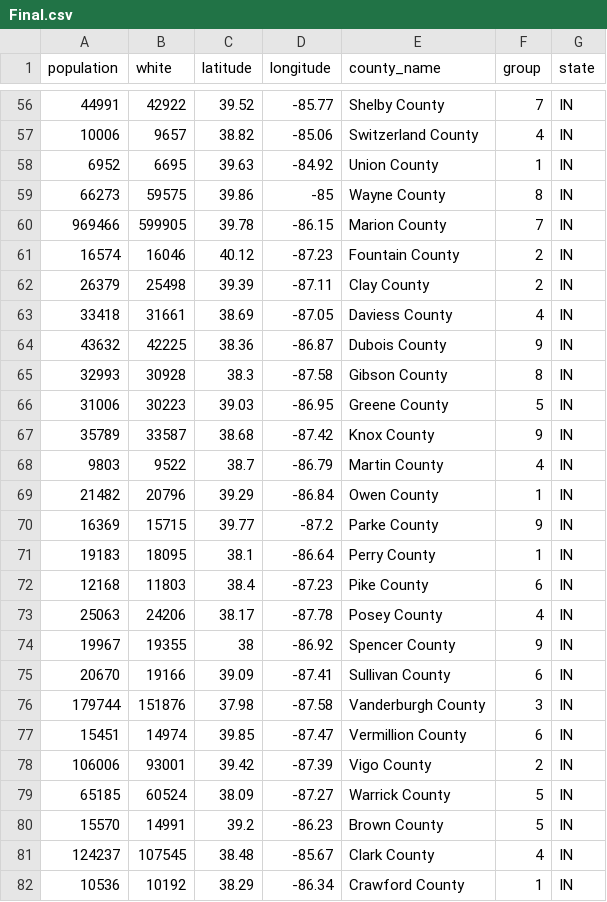
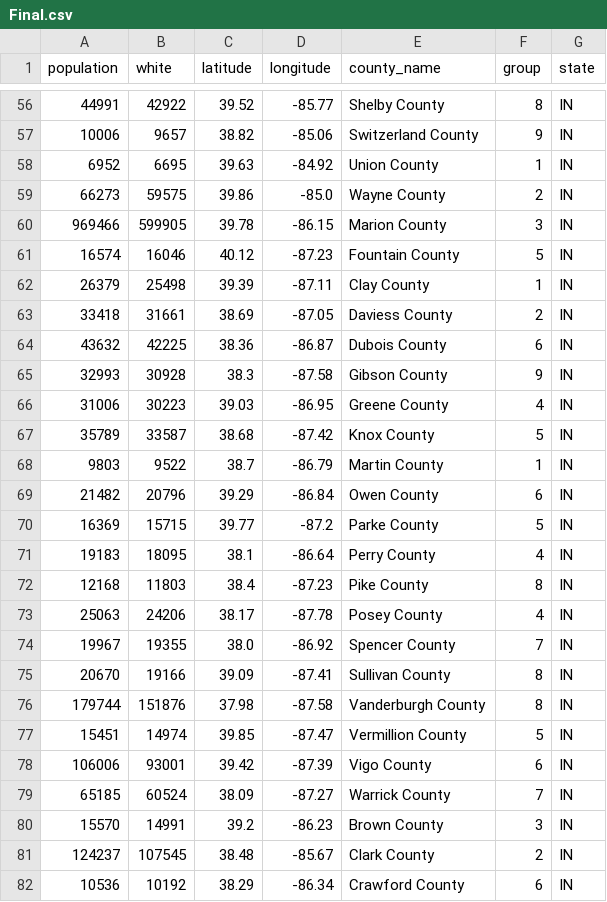
Before and after one commit to garobazarbachian/Integer-Programming---Algorithmic-Redistricting, a CSV file: Final.csv, drawn as a sheet; only a part is shown, gaps mark what is left out; the diff covers the shown part only.

```diff
--- a/Final.csv
+++ b/Final.csv
@@ -56,27 +56,27 @@ population,white,latitude,longitude,county_name,group,state
-44991,42922,39.52,-85.77,Shelby County,7,IN
-10006,9657,38.82,-85.06,Switzerland County,4,IN
+44991,42922,39.52,-85.77,Shelby County,8,IN
+10006,9657,38.82,-85.06,Switzerland County,9,IN
 6952,6695,39.63,-84.92,Union County,1,IN
-66273,59575,39.86,-85,Wayne County,8,IN
-969466,599905,39.78,-86.15,Marion County,7,IN
-16574,16046,40.12,-87.23,Fountain County,2,IN
-26379,25498,39.39,-87.11,Clay County,2,IN
-33418,31661,38.69,-87.05,Daviess County,4,IN
-43632,42225,38.36,-86.87,Dubois County,9,IN
-32993,30928,38.3,-87.58,Gibson County,8,IN
-31006,30223,39.03,-86.95,Greene County,5,IN
-35789,33587,38.68,-87.42,Knox County,9,IN
-9803,9522,38.7,-86.79,Martin County,4,IN
-21482,20796,39.29,-86.84,Owen County,1,IN
-16369,15715,39.77,-87.2,Parke County,9,IN
-19183,18095,38.1,-86.64,Perry County,1,IN
-12168,11803,38.4,-87.23,Pike County,6,IN
+66273,59575,39.86,-85.0,Wayne County,2,IN
+969466,599905,39.78,-86.15,Marion County,3,IN
+16574,16046,40.12,-87.23,Fountain County,5,IN
+26379,25498,39.39,-87.11,Clay County,1,IN
+33418,31661,38.69,-87.05,Daviess County,2,IN
+43632,42225,38.36,-86.87,Dubois County,6,IN
+32993,30928,38.3,-87.58,Gibson County,9,IN
+31006,30223,39.03,-86.95,Greene County,4,IN
+35789,33587,38.68,-87.42,Knox County,5,IN
+9803,9522,38.7,-86.79,Martin County,1,IN
+21482,20796,39.29,-86.84,Owen County,6,IN
+16369,15715,39.77,-87.2,Parke County,5,IN
+19183,18095,38.1,-86.64,Perry County,4,IN
+12168,11803,38.4,-87.23,Pike County,8,IN
 25063,24206,38.17,-87.78,Posey County,4,IN
-19967,19355,38,-86.92,Spencer County,9,IN
-20670,19166,39.09,-87.41,Sullivan County,6,IN
-179744,151876,37.98,-87.58,Vanderburgh County,3,IN
-15451,14974,39.85,-87.47,Vermillion County,6,IN
-106006,93001,39.42,-87.39,Vigo County,2,IN
-65185,60524,38.09,-87.27,Warrick County,5,IN
-15570,14991,39.2,-86.23,Brown County,5,IN
-124237,107545,38.48,-85.67,Clark County,4,IN
-10536,10192,38.29,-86.34,Crawford County,1,IN
+19967,19355,38.0,-86.92,Spencer County,7,IN
+20670,19166,39.09,-87.41,Sullivan County,8,IN
+179744,151876,37.98,-87.58,Vanderburgh County,8,IN
+15451,14974,39.85,-87.47,Vermillion County,5,IN
+106006,93001,39.42,-87.39,Vigo County,6,IN
+65185,60524,38.09,-87.27,Warrick County,7,IN
+15570,14991,39.2,-86.23,Brown County,3,IN
+124237,107545,38.48,-85.67,Clark County,2,IN
+10536,10192,38.29,-86.34,Crawford County,6,IN
```
Also changed, not shown: 60 edited cells elsewhere in this file, 1 other file.
